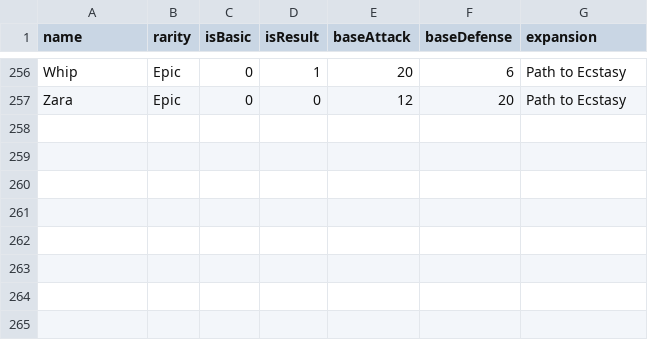
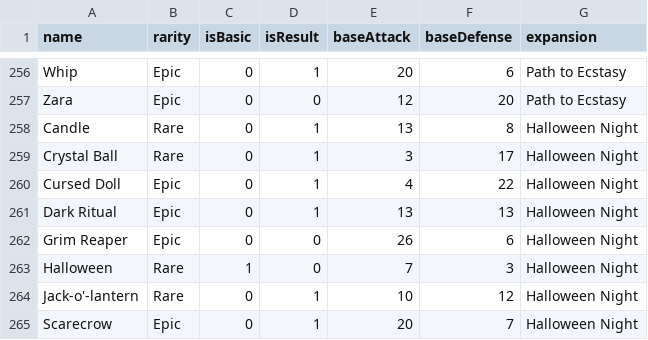
Before and after one commit to thewaver/hol-gtfo, a CSV file: src/Logic/Abstracts/Card/cards.csv, drawn as a sheet; only a part is shown, gaps mark what is left out; the diff names each change by its address in the sheet, - before the commit and + after, or states it on an @@ line.

```diff
--- a/src/Logic/Abstracts/Card/cards.csv
+++ b/src/Logic/Abstracts/Card/cards.csv
+row 258: Candle | Rare | 0 | 1 | 13 | 8 | Halloween Night
+row 259: Crystal Ball | Rare | 0 | 1 | 3 | 17 | Halloween Night
+row 260: Cursed Doll | Epic | 0 | 1 | 4 | 22 | Halloween Night
+row 261: Dark Ritual | Epic | 0 | 1 | 13 | 13 | Halloween Night
+row 262: Grim Reaper | Epic | 0 | 0 | 26 | 6 | Halloween Night
+row 263: Halloween | Rare | 1 | 0 | 7 | 3 | Halloween Night
+row 264: Jack-o'-lantern | Rare | 0 | 1 | 10 | 12 | Halloween Night
+row 265: Scarecrow | Epic | 0 | 1 | 20 | 7 | Halloween Night
```
Also changed, not shown: src/Logic/Abstracts/Card/combos.csv, 2 other files.
